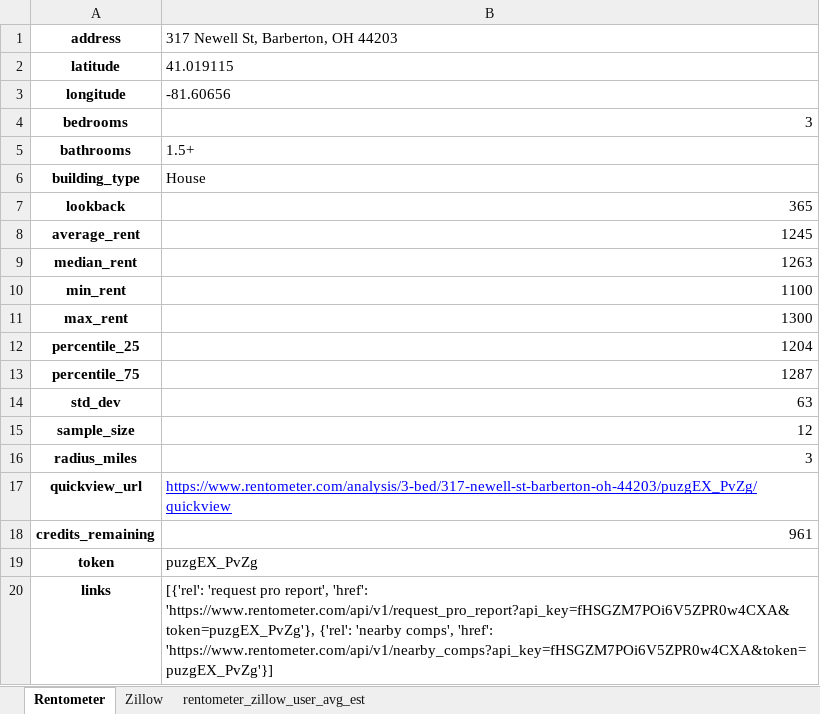
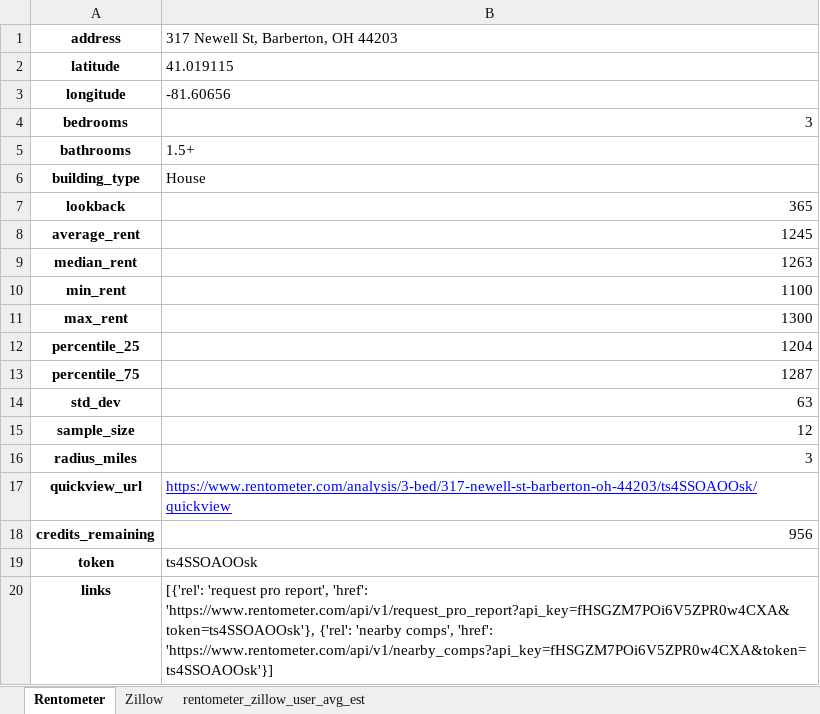
Before and after one commit to tigmanshu123/Real-Estate-Investing, an Excel workbook: 317 Newell St/Results/Excels/Rent Estimates.xlsx, sheet Rentometer, drawn as a sheet; values as stored, in another font and other column widths than the file's, no borders; the diff names each change by its address in the sheet, - before the commit and + after, or states it on an @@ line.

```diff
--- a/317 Newell St/Results/Excels/Rent Estimates.xlsx (sheet Rentometer)
+++ b/317 Newell St/Results/Excels/Rent Estimates.xlsx (sheet Rentometer)
-B17: https://www.rentometer.com/analysis/3-bed/317-newell-st-barberton-oh-44203/puzgEX_PvZg/quickview
+B17: https://www.rentometer.com/analysis/3-bed/317-newell-st-barberton-oh-44203/ts4SSOAOOsk/quickview
-B18: 961
+B18: 956
-B19: puzgEX_PvZg
+B19: ts4SSOAOOsk
-B20: …report', 'href': 'https://www.rentometer.com/api/v1/request_pro_report?api_key=fHSGZM7POi6V5ZPR0w4CXA&token=puzgEX_PvZg'}, {'rel': 'nearby comps', 'href': 'https://www.rentometer.com/api/v1/nearby_comps?api_key=fHSGZM7POi6V5ZPR0w4CXA&token=puzgEX_PvZg'}]
+B20: …report', 'href': 'https://www.rentometer.com/api/v1/request_pro_report?api_key=fHSGZM7POi6V5ZPR0w4CXA&token=ts4SSOAOOsk'}, {'rel': 'nearby comps', 'href': 'https://www.rentometer.com/api/v1/nearby_comps?api_key=fHSGZM7POi6V5ZPR0w4CXA&token=ts4SSOAOOsk'}]
```
Also changed, not shown: sheet Zillow, sheet rentometer_zillow_user_avg_est, 317 Newell St/Results/Excels/Amortization Schedule.xlsx, 317 Newell St/Results/Excels/Performance_KPIs.xlsx, 32 other files.
